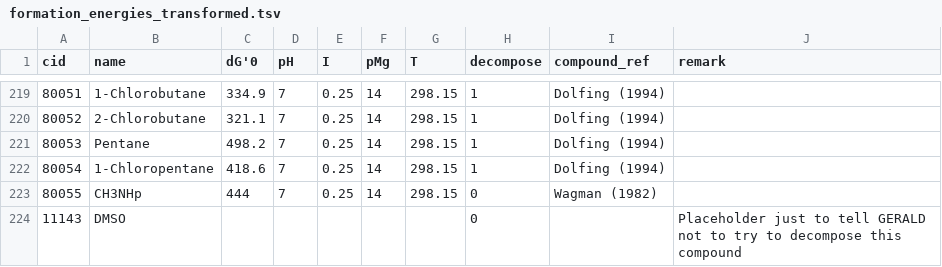
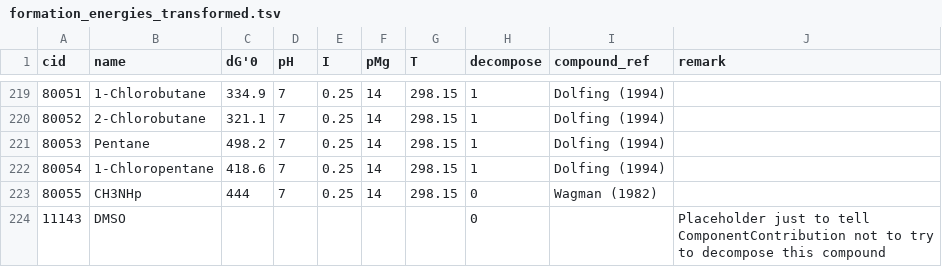
Before and after one commit to opencobra/cobratoolbox, a TSV file: src/thermo/componentContribution/data/formation_energies_transformed.tsv, drawn as a sheet; only a part is shown, gaps mark what is left out.

Commit message:
thermo directionality report

```diff
--- a/src/thermo/componentContribution/data/formation_energies_transformed.tsv
+++ b/src/thermo/componentContribution/data/formation_energies_transformed.tsv
@@ -223,2 +223,2 @@ cid	name	dG'0	pH	I	pMg	T	decompose	compound_ref	remark
 80055	CH3NHp	444	7	0.25	14	298.15	0	Wagman (1982)	
-11143	DMSO						0		Placeholder just to tell GERALD not to try to decompose this compound
+11143	DMSO						0		Placeholder just to tell ComponentContribution not to try to decompose this compound
```
Also changed, not shown: 40 other files.
